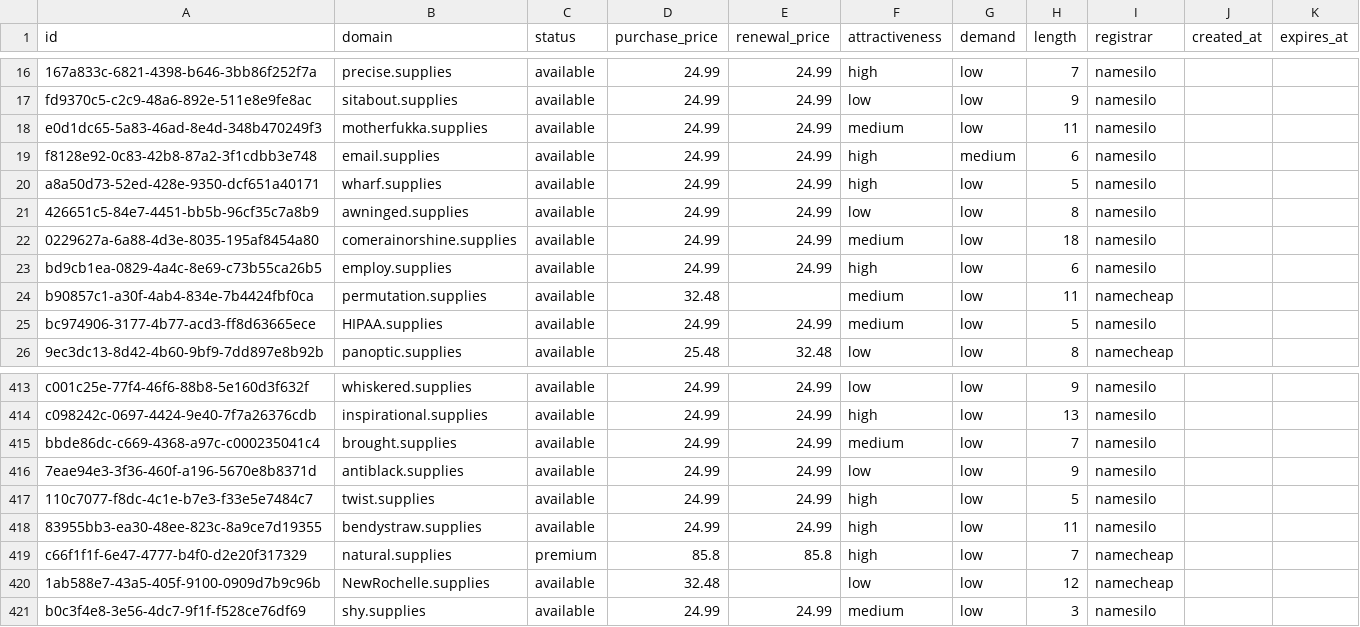
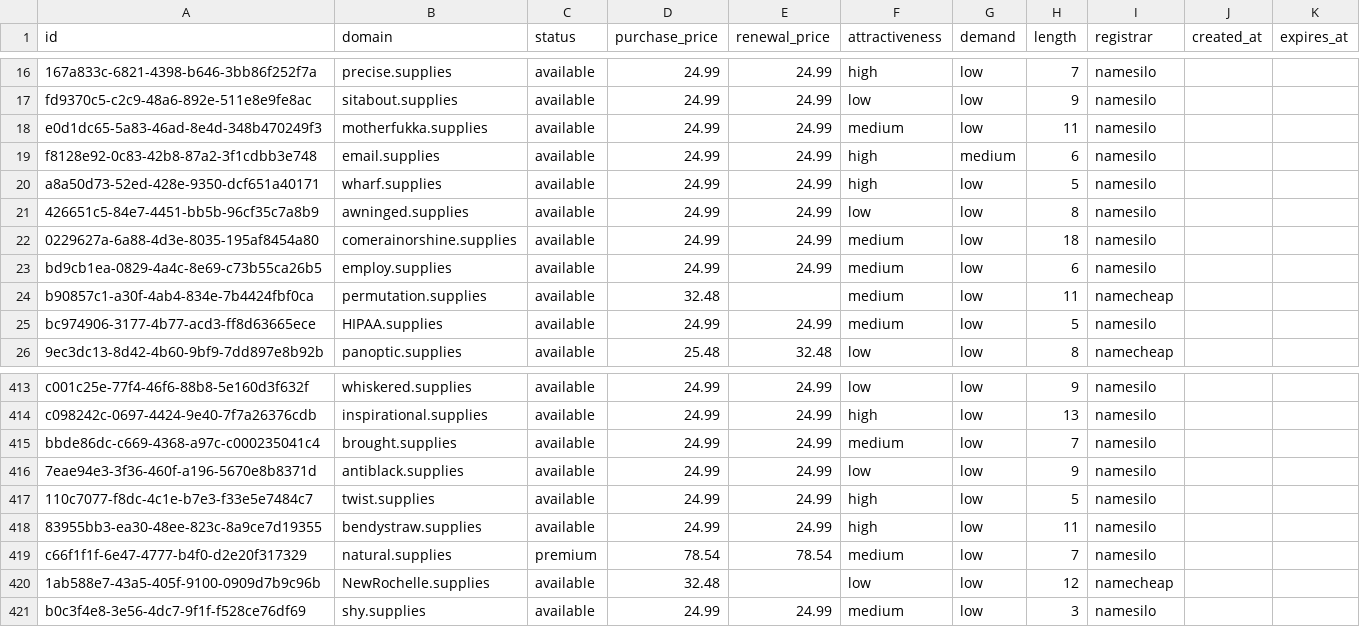
Before and after one commit to UniqueDomains/supplies-oneword-domains, a CSV file: supplies.csv, drawn as a sheet; only a part is shown, gaps mark what is left out.

Commit message:
Domains update

```diff
--- a/supplies.csv
+++ b/supplies.csv
@@ -22,3 +22,3 @@ a8a50d73-52ed-428e-9350-dcf651a40171,wharf.supplies,available,24.99,24.99,high,l
 0229627a-6a88-4d3e-8035-195af8454a80,comerainorshine.supplies,available,24.99,24.99,medium,low,18,namesilo,,
-bd9cb1ea-0829-4a4c-8e69-c73b55ca26b5,employ.supplies,available,24.99,24.99,high,low,6,namesilo,,
+bd9cb1ea-0829-4a4c-8e69-c73b55ca26b5,employ.supplies,available,24.99,24.99,medium,low,6,namesilo,,
 b90857c1-a30f-4ab4-834e-7b4424fbf0ca,permutation.supplies,available,32.48,,medium,low,11,namecheap,,
@@ -418,3 +418,3 @@ bbde86dc-c669-4368-a97c-c000235041c4,brought.supplies,available,24.99,24.99,medi
 83955bb3-ea30-48ee-823c-8a9ce7d19355,bendystraw.supplies,available,24.99,24.99,high,low,11,namesilo,,
-c66f1f1f-6e47-4777-b4f0-d2e20f317329,natural.supplies,premium,85.8,85.8,high,low,7,namecheap,,
+c66f1f1f-6e47-4777-b4f0-d2e20f317329,natural.supplies,premium,78.54,78.54,medium,low,7,namesilo,,
 1ab588e7-43a5-405f-9100-0909d7b9c96b,NewRochelle.supplies,available,32.48,,low,low,12,namecheap,,
```
Also changed, not shown: 4 other files.
